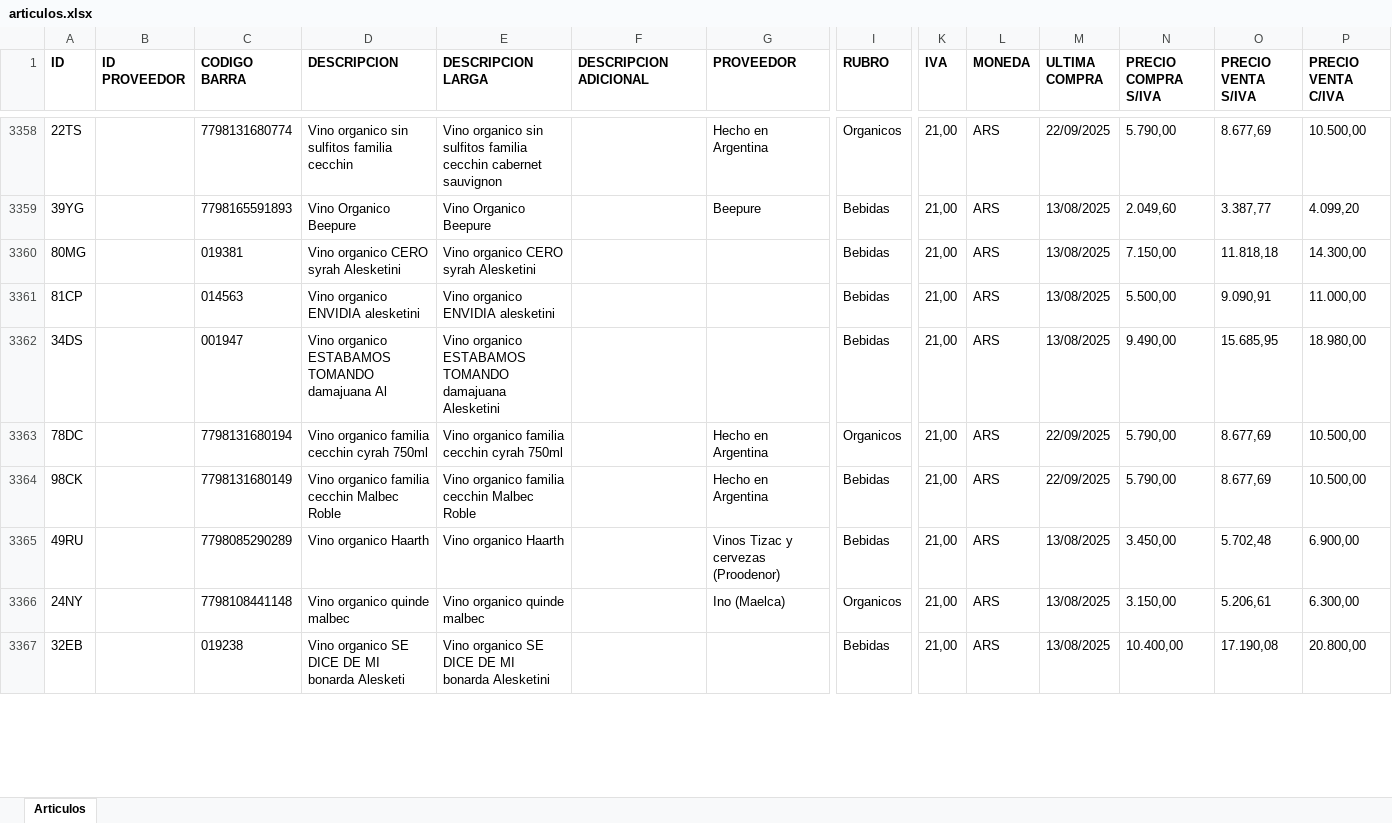
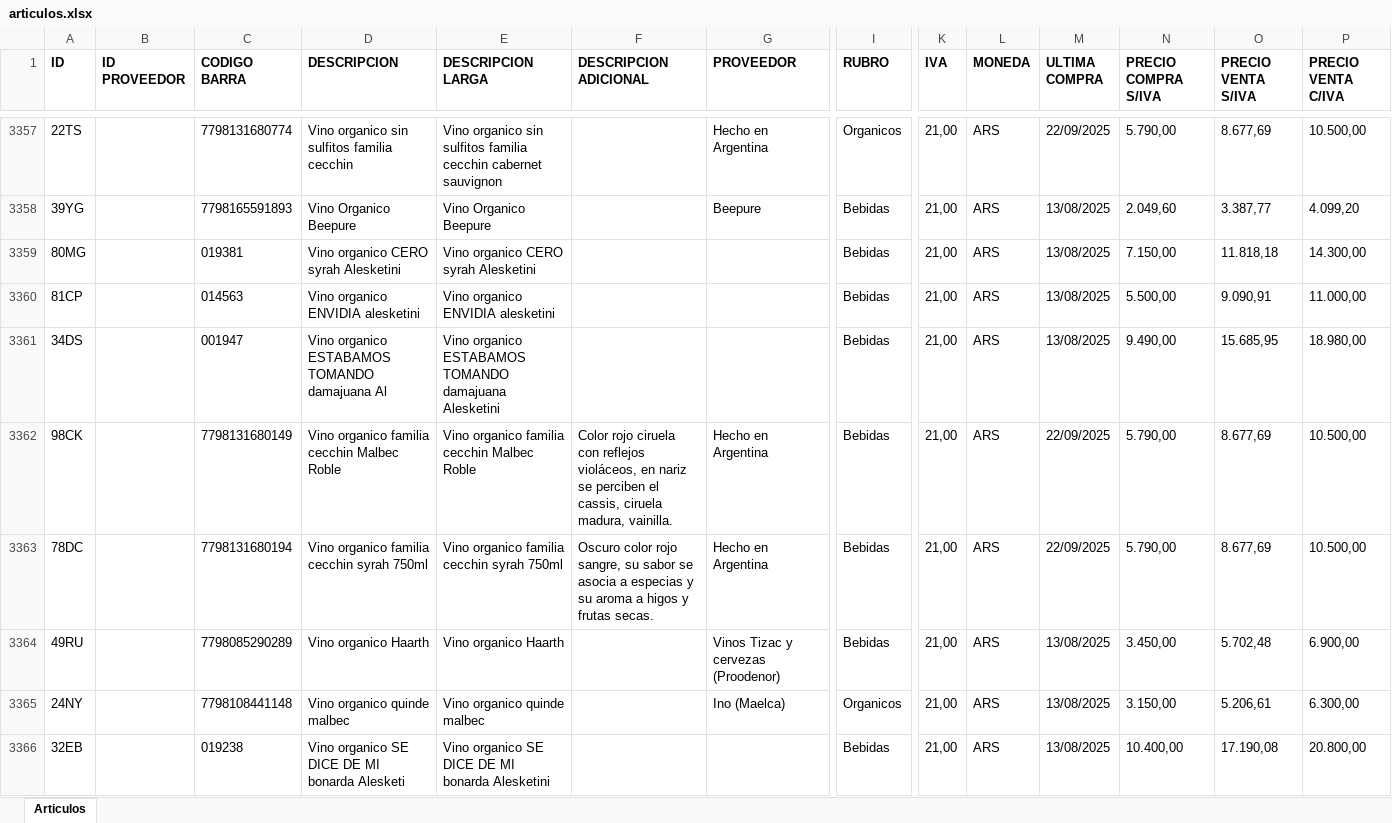
Before and after one commit to ppaipi/plutarco.github.io, an Excel workbook: media/articulos.xlsx, sheet Articulos, drawn as a sheet; only a part is shown, gaps mark what is left out; values as stored, in another font and other column widths than the file's, no borders; removed rows and columns are numbered as before the commit, all else as after; rows hold the shown columns only; the diff covers the shown part only; the diff names each change by its address in the sheet, - before the commit and + after, or states it on an @@ line.

```diff
--- a/media/articulos.xlsx (sheet Articulos)
+++ b/media/articulos.xlsx (sheet Articulos)
-row 3363: 78DC |  | 7798131680194 | Vino organico familia cecchin cyrah 750ml | Vino organico familia cecchin cyrah 750ml |  | Hecho en Argentina | Organicos | 21,00 | ARS | 22/09/2025 | 5.790,00 | 8.677,69 | 10.500,00
-F3362 (DESCRIPCION ADICIONAL): (empty)
+F3362 (DESCRIPCION ADICIONAL): Color rojo ciruela con reflejos violáceos, en nariz se perciben el cassis, ciruela madura, vainilla.
+row 3363: 78DC |  | 7798131680194 | Vino organico familia cecchin syrah 750ml | Vino organico familia cecchin syrah 750ml | Oscuro color rojo sangre, su sabor se asocia a especias y su aroma a higos y frutas secas. | Hecho en Argentina | Bebidas | 21,00 | ARS | 22/09/2025 | 5.790,00 | 8.677,69 | 10.500,00
```
Also changed, not shown: 4 added rows, 5 removed rows and 716 edited cells elsewhere in this sheet, media/articulos_filtrados.xlsx, 6 other files.
